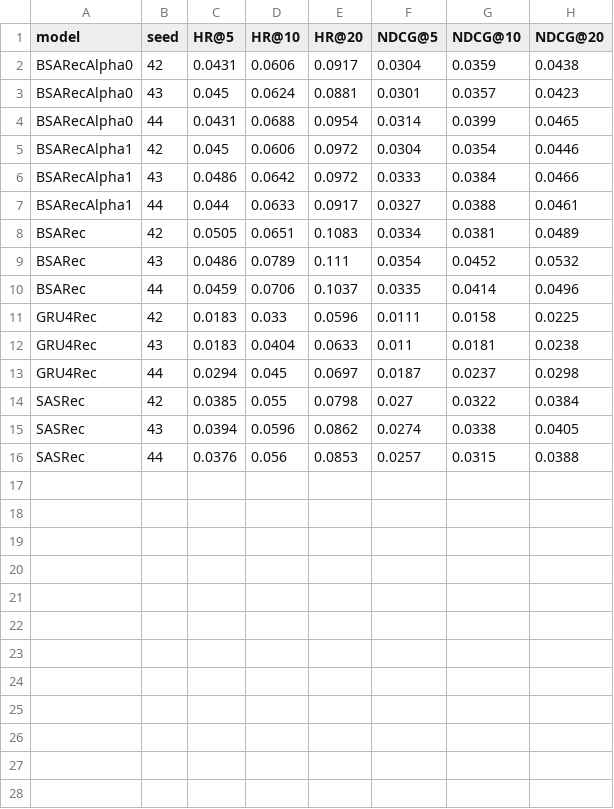
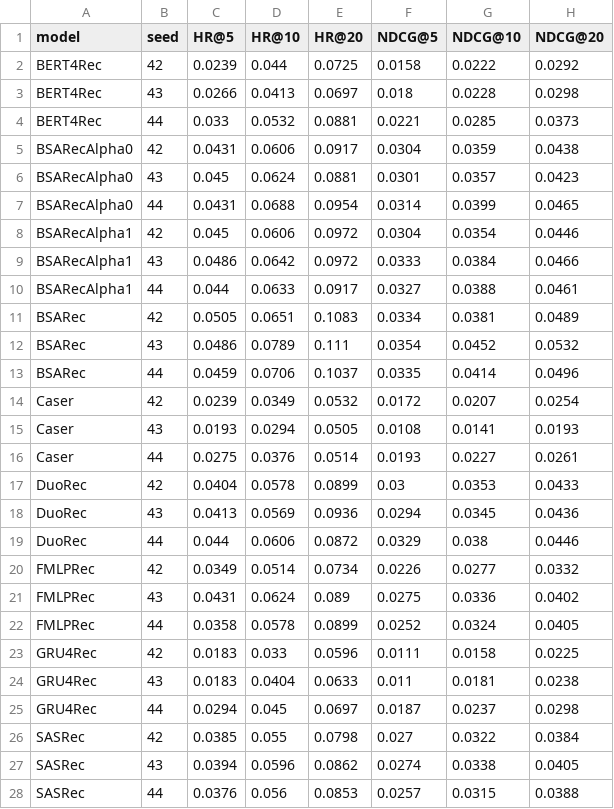
Before and after one commit to LW1N/bsarec-project, a CSV file: analysis/results/results.csv, drawn as a sheet; the diff names each change by its address in the sheet, - before the commit and + after, or states it on an @@ line.

Commit message:
Add FMLPRec, BERT4Rec, Caser and DuoRec baselines (3 seeds) and paper Table 2 rows

```diff
--- a/analysis/results/results.csv
+++ b/analysis/results/results.csv
+row 2: BERT4Rec | 42 | 0.0239 | 0.044 | 0.0725 | 0.0158 | 0.0222 | 0.0292
+row 3: BERT4Rec | 43 | 0.0266 | 0.0413 | 0.0697 | 0.018 | 0.0228 | 0.0298
+row 4: BERT4Rec | 44 | 0.033 | 0.0532 | 0.0881 | 0.0221 | 0.0285 | 0.0373
+row 14: Caser | 42 | 0.0239 | 0.0349 | 0.0532 | 0.0172 | 0.0207 | 0.0254
+row 15: Caser | 43 | 0.0193 | 0.0294 | 0.0505 | 0.0108 | 0.0141 | 0.0193
+row 16: Caser | 44 | 0.0275 | 0.0376 | 0.0514 | 0.0193 | 0.0227 | 0.0261
+row 17: DuoRec | 42 | 0.0404 | 0.0578 | 0.0899 | 0.03 | 0.0353 | 0.0433
+row 18: DuoRec | 43 | 0.0413 | 0.0569 | 0.0936 | 0.0294 | 0.0345 | 0.0436
+row 19: DuoRec | 44 | 0.044 | 0.0606 | 0.0872 | 0.0329 | 0.038 | 0.0446
+row 20: FMLPRec | 42 | 0.0349 | 0.0514 | 0.0734 | 0.0226 | 0.0277 | 0.0332
+row 21: FMLPRec | 43 | 0.0431 | 0.0624 | 0.089 | 0.0275 | 0.0336 | 0.0402
+row 22: FMLPRec | 44 | 0.0358 | 0.0578 | 0.0899 | 0.0252 | 0.0324 | 0.0405
```
Also changed, not shown: analysis/results/main_table.csv, 15 other files.
